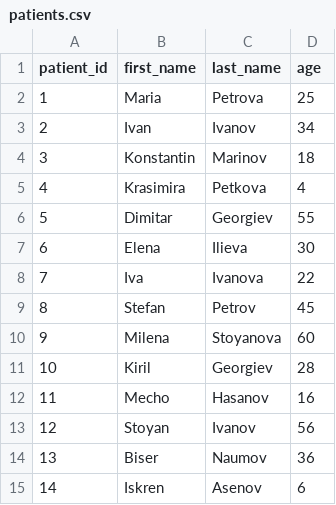
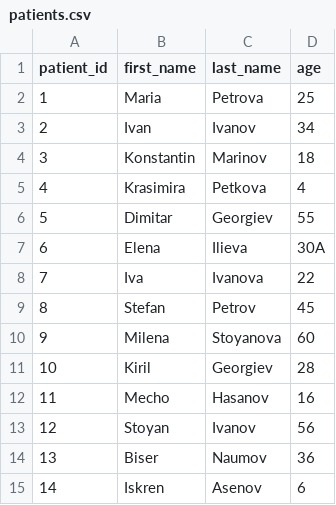
Before and after one commit to TodorYanakiev/Hospital, a CSV file: patients.csv, drawn as a sheet.

```diff
--- a/patients.csv
+++ b/patients.csv
@@ -6,3 +6,3 @@ patient_id,first_name,last_name,age
 5,Dimitar,Georgiev,55
-6,Elena,Ilieva,30
+6,Elena,Ilieva,30A
 7,Iva,Ivanova,22
```
Also changed, not shown: 3 other files.
